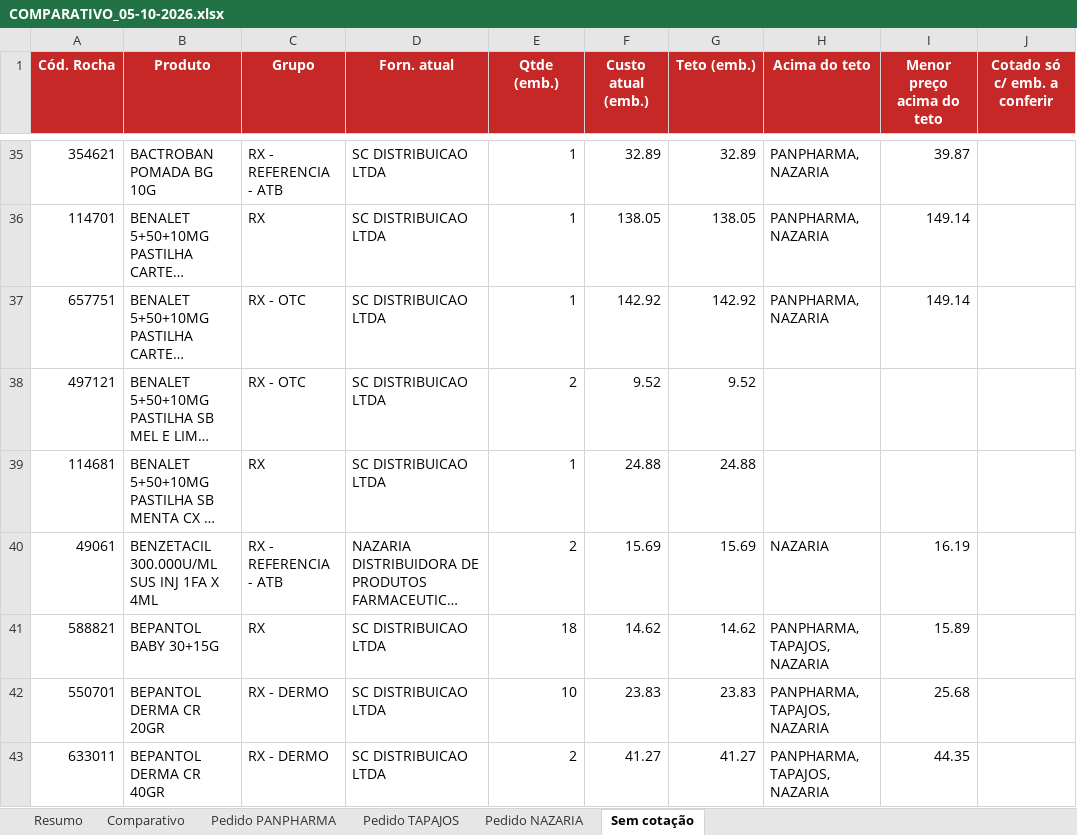
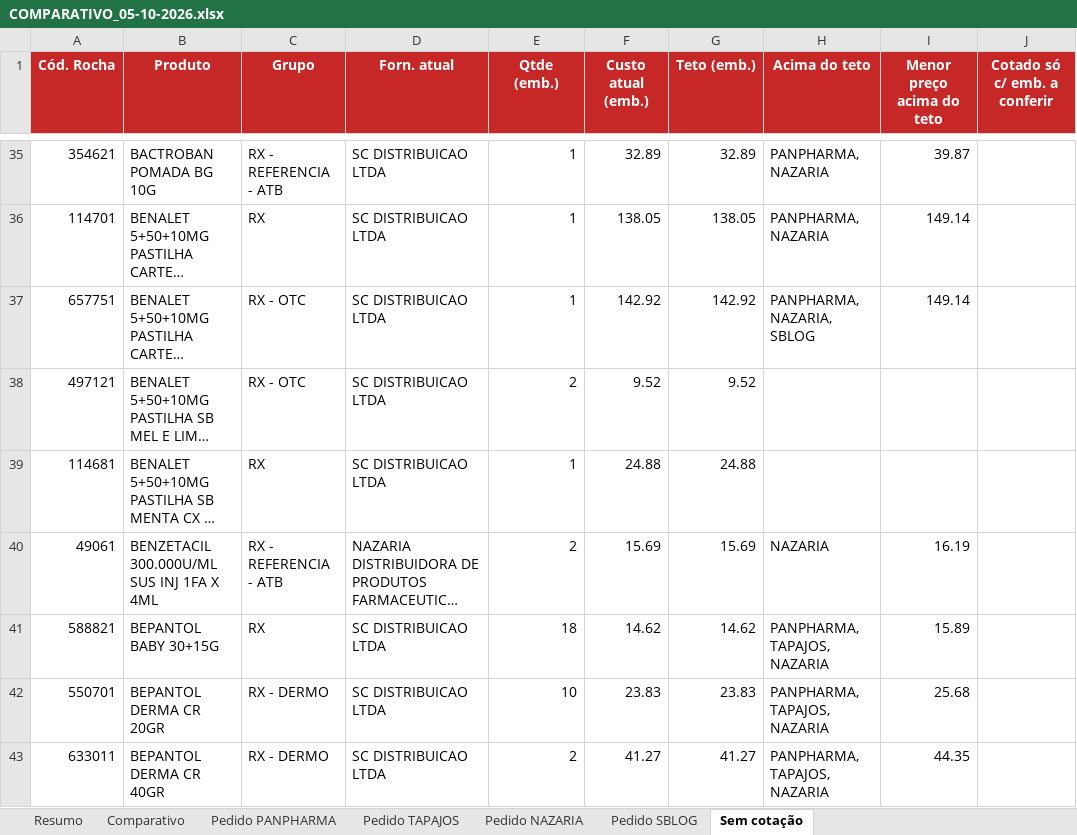
Before and after one commit to arthurrocha2025/farmarocha, an Excel workbook: cotacoes/2026-10-05/COMPARATIVO_05-10-2026.xlsx, sheet Sem cotação, drawn as a sheet; only a part is shown, gaps mark what is left out; long unchanged cells end in …; values as stored, in another font and other column widths than the file's, no borders; the diff covers the shown part only; the diff names each change by its address in the sheet, - before the commit and + after, or states it on an @@ line.

```diff
--- a/cotacoes/2026-10-05/COMPARATIVO_05-10-2026.xlsx (sheet Sem cotação)
+++ b/cotacoes/2026-10-05/COMPARATIVO_05-10-2026.xlsx (sheet Sem cotação)
+sheet tab: Pedido SBLOG
-H37 (Acima do teto): PANPHARMA, NAZARIA
+H37 (Acima do teto): PANPHARMA, NAZARIA, SBLOG
```
Also changed, not shown: 2 removed rows and 3 edited cells elsewhere in this sheet, sheet Comparativo, sheet Resumo, 2 other files.
